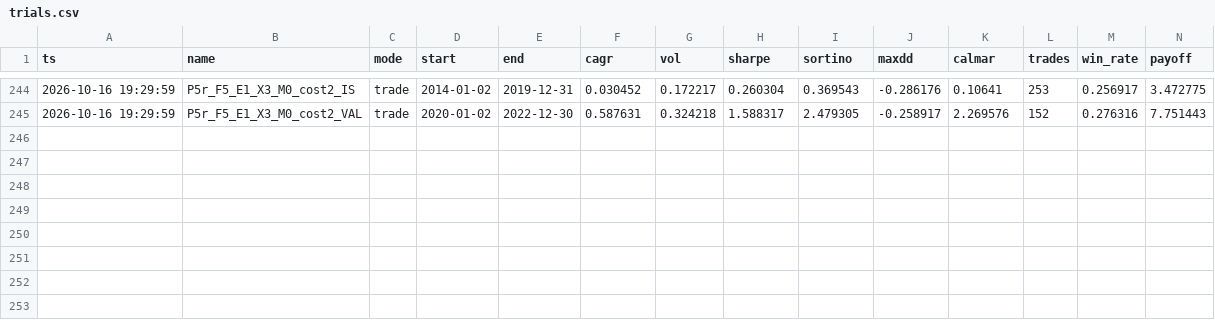
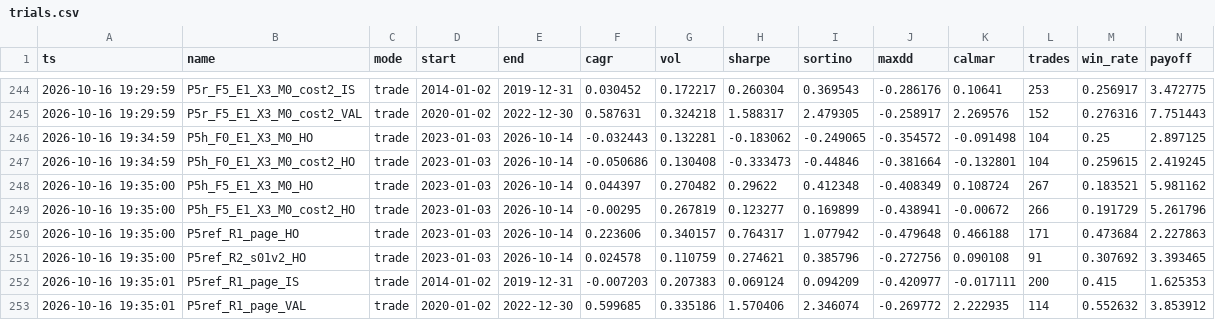
Before and after one commit to josephchan00000/fuhhwa-fund-radar, a CSV file: tw-superstock-lab/reports/trials.csv, drawn as a sheet; only a part is shown, gaps mark what is left out; rows hold the shown columns only; the diff names each change by its address in the sheet, - before the commit and + after, or states it on an @@ line.

```diff
--- a/tw-superstock-lab/reports/trials.csv
+++ b/tw-superstock-lab/reports/trials.csv
+row 246: 2026-10-16 19:34:59 | P5h_F0_E1_X3_M0_HO | trade | 2023-01-03 | 2026-10-14 | -0.032443 | 0.132281 | -0.183062 | -0.249065 | -0.354572 | -0.091498 | 104 | 0.25 | 2.897125
+row 247: 2026-10-16 19:34:59 | P5h_F0_E1_X3_M0_cost2_HO | trade | 2023-01-03 | 2026-10-14 | -0.050686 | 0.130408 | -0.333473 | -0.44846 | -0.381664 | -0.132801 | 104 | 0.259615 | 2.419245
+row 248: 2026-10-16 19:35:00 | P5h_F5_E1_X3_M0_HO | trade | 2023-01-03 | 2026-10-14 | 0.044397 | 0.270482 | 0.29622 | 0.412348 | -0.408349 | 0.108724 | 267 | 0.183521 | 5.981162
+row 249: 2026-10-16 19:35:00 | P5h_F5_E1_X3_M0_cost2_HO | trade | 2023-01-03 | 2026-10-14 | -0.00295 | 0.267819 | 0.123277 | 0.169899 | -0.438941 | -0.00672 | 266 | 0.191729 | 5.261796
+row 250: 2026-10-16 19:35:00 | P5ref_R1_page_HO | trade | 2023-01-03 | 2026-10-14 | 0.223606 | 0.340157 | 0.764317 | 1.077942 | -0.479648 | 0.466188 | 171 | 0.473684 | 2.227863
+row 251: 2026-10-16 19:35:00 | P5ref_R2_s01v2_HO | trade | 2023-01-03 | 2026-10-14 | 0.024578 | 0.110759 | 0.274621 | 0.385796 | -0.272756 | 0.090108 | 91 | 0.307692 | 3.393465
+row 252: 2026-10-16 19:35:01 | P5ref_R1_page_IS | trade | 2014-01-02 | 2019-12-31 | -0.007203 | 0.207383 | 0.069124 | 0.094209 | -0.420977 | -0.017111 | 200 | 0.415 | 1.625353
+row 253: 2026-10-16 19:35:01 | P5ref_R1_page_VAL | trade | 2020-01-02 | 2022-12-30 | 0.599685 | 0.335186 | 1.570406 | 2.346074 | -0.269772 | 2.222935 | 114 | 0.552632 | 3.853912
```
Also changed, not shown: 6 other files.
